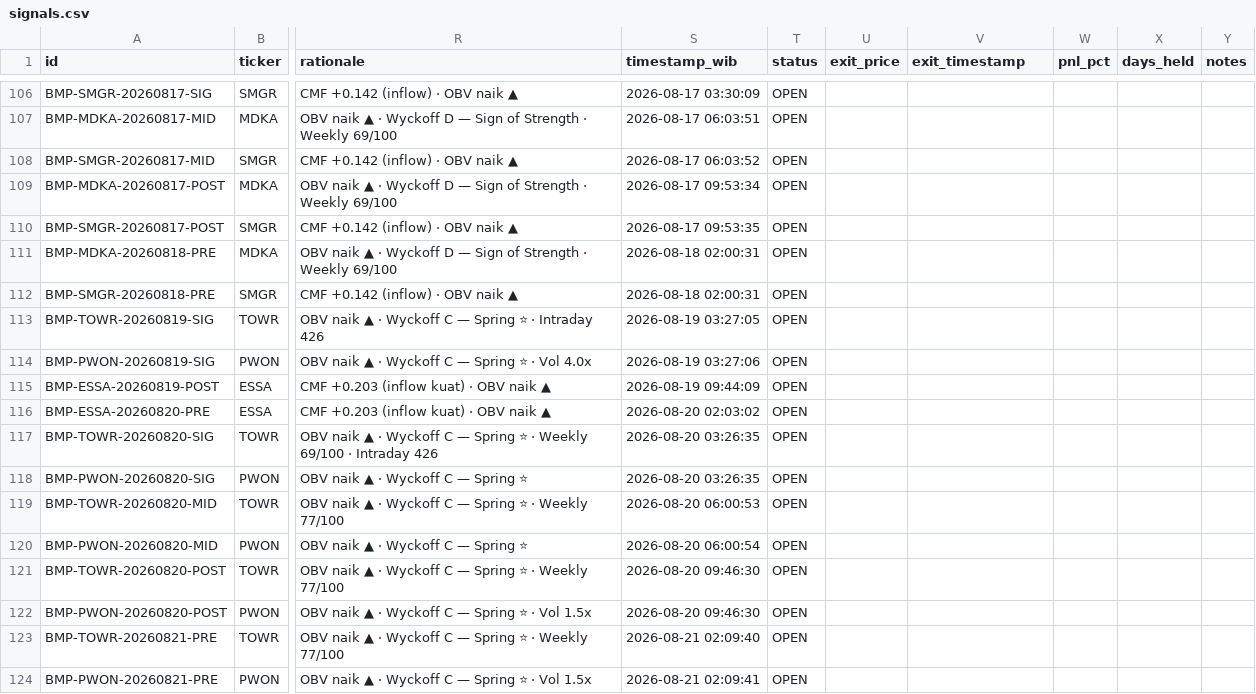
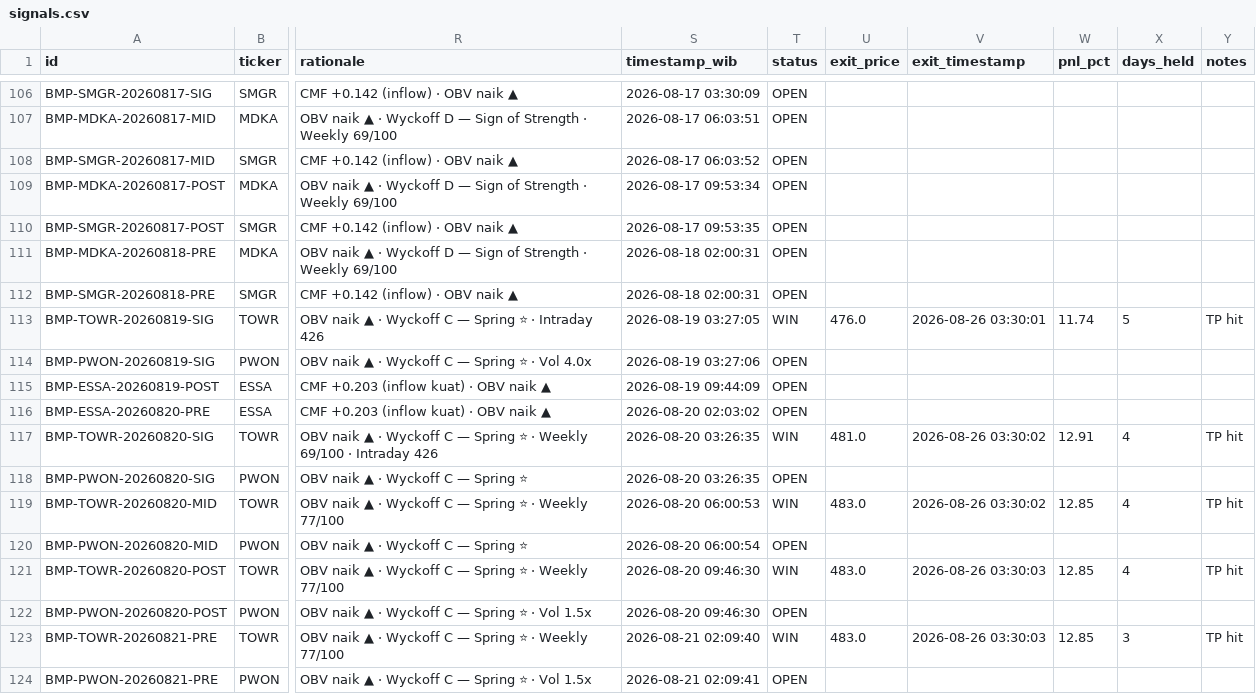
Before and after one commit to rayzleaf/bandarmology-signals, a CSV file: data/signals.csv, drawn as a sheet; only a part is shown, gaps mark what is left out; the diff covers the shown part only; the diff names each change by its address in the sheet, - before the commit and + after, or states it on an @@ line.

Commit message:
🔍 Audit: WIN/LOSS update 2026-08-26 03:30 UTC

```diff
--- a/data/signals.csv
+++ b/data/signals.csv
-T113 (status): OPEN
+T113 (status): WIN
-U113 (exit_price): (empty)
+U113 (exit_price): 476.0
-V113 (exit_timestamp): (empty)
+V113 (exit_timestamp): 2026-08-26 03:30:01
-W113 (pnl_pct): (empty)
+W113 (pnl_pct): 11.74
-X113 (days_held): (empty)
+X113 (days_held): 5
-Y113 (notes): (empty)
+Y113 (notes): TP hit
-T117 (status): OPEN
+T117 (status): WIN
-U117 (exit_price): (empty)
+U117 (exit_price): 481.0
-V117 (exit_timestamp): (empty)
+V117 (exit_timestamp): 2026-08-26 03:30:02
-W117 (pnl_pct): (empty)
+W117 (pnl_pct): 12.91
-X117 (days_held): (empty)
+X117 (days_held): 4
-Y117 (notes): (empty)
+Y117 (notes): TP hit
-T119 (status): OPEN
+T119 (status): WIN
-U119 (exit_price): (empty)
+U119 (exit_price): 483.0
-V119 (exit_timestamp): (empty)
+V119 (exit_timestamp): 2026-08-26 03:30:02
-W119 (pnl_pct): (empty)
+W119 (pnl_pct): 12.85
-X119 (days_held): (empty)
+X119 (days_held): 4
-Y119 (notes): (empty)
+Y119 (notes): TP hit
-T121 (status): OPEN
+T121 (status): WIN
-U121 (exit_price): (empty)
+U121 (exit_price): 483.0
-V121 (exit_timestamp): (empty)
+V121 (exit_timestamp): 2026-08-26 03:30:03
-W121 (pnl_pct): (empty)
+W121 (pnl_pct): 12.85
-X121 (days_held): (empty)
+X121 (days_held): 4
-Y121 (notes): (empty)
+Y121 (notes): TP hit
-T123 (status): OPEN
+T123 (status): WIN
-U123 (exit_price): (empty)
+U123 (exit_price): 483.0
-V123 (exit_timestamp): (empty)
+V123 (exit_timestamp): 2026-08-26 03:30:03
-W123 (pnl_pct): (empty)
+W123 (pnl_pct): 12.85
-X123 (days_held): (empty)
+X123 (days_held): 3
-Y123 (notes): (empty)
+Y123 (notes): TP hit
```
Also changed, not shown: 24 edited cells elsewhere in this file.
